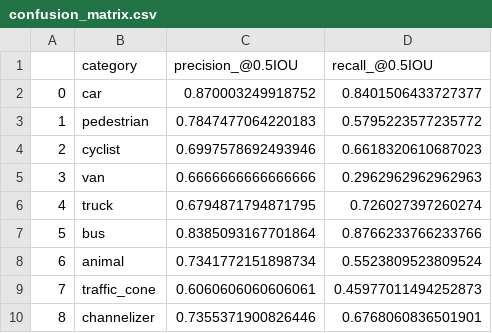
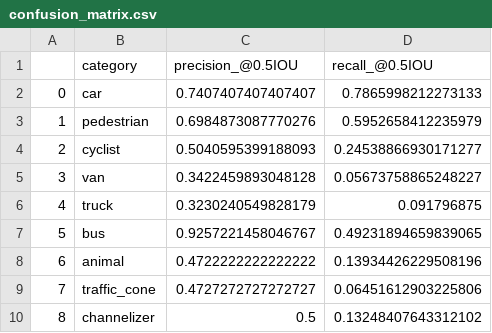
Before and after one commit to iljoobaek/IR_Camera_Project, a CSV file: tf_ssd_mobilenet/train/train_model/workspace/training/eval/confusion_matrix.csv, drawn as a sheet.

```diff
--- a/tf_ssd_mobilenet/train/train_model/workspace/training/eval/confusion_matrix.csv
+++ b/tf_ssd_mobilenet/train/train_model/workspace/training/eval/confusion_matrix.csv
@@ -1,10 +1,10 @@
 ,category,precision_@0.5IOU,recall_@0.5IOU
-0,car,0.870003249918752,0.8401506433727377
-1,pedestrian,0.7847477064220183,0.5795223577235772
-2,cyclist,0.6997578692493946,0.6618320610687023
-3,van,0.6666666666666666,0.2962962962962963
-4,truck,0.6794871794871795,0.726027397260274
-5,bus,0.8385093167701864,0.8766233766233766
-6,animal,0.7341772151898734,0.5523809523809524
-7,traffic_cone,0.6060606060606061,0.45977011494252873
-8,channelizer,0.7355371900826446,0.6768060836501901
+0,car,0.7407407407407407,0.7865998212273133
+1,pedestrian,0.6984873087770276,0.5952658412235979
+2,cyclist,0.5040595399188093,0.24538866930171277
+3,van,0.3422459893048128,0.05673758865248227
+4,truck,0.3230240549828179,0.091796875
+5,bus,0.9257221458046767,0.49231894659839065
+6,animal,0.4722222222222222,0.13934426229508196
+7,traffic_cone,0.4727272727272727,0.06451612903225806
+8,channelizer,0.5,0.13248407643312102
```
Also changed, not shown: 24 other files.
